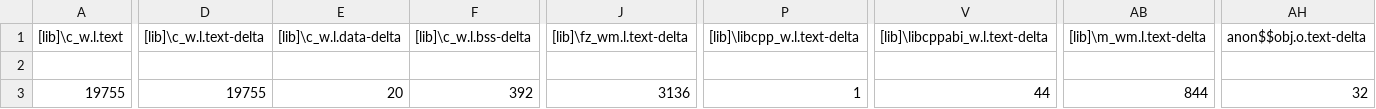
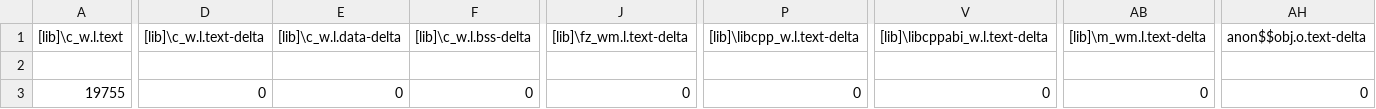
Before and after one commit to guialonsoalb/pe-rhio-bc95, a CSV file: BUILD/RHOMBIO_L476DMW1K/ARM/pe-rhio-bc95_map.csv, drawn as a sheet; only a part is shown, gaps mark what is left out; the diff covers the shown part only; the diff names each change by its address in the sheet, - before the commit and + after, or states it on an @@ line.

```diff
--- a/BUILD/RHOMBIO_L476DMW1K/ARM/pe-rhio-bc95_map.csv
+++ b/BUILD/RHOMBIO_L476DMW1K/ARM/pe-rhio-bc95_map.csv
-D3 ([lib]\c_w.l.text-delta): 19755
+D3 ([lib]\c_w.l.text-delta): 0
-E3 ([lib]\c_w.l.data-delta): 20
+E3 ([lib]\c_w.l.data-delta): 0
-F3 ([lib]\c_w.l.bss-delta): 392
+F3 ([lib]\c_w.l.bss-delta): 0
-J3 ([lib]\fz_wm.l.text-delta): 3136
+J3 ([lib]\fz_wm.l.text-delta): 0
-P3 ([lib]\libcpp_w.l.text-delta): 1
+P3 ([lib]\libcpp_w.l.text-delta): 0
-V3 ([lib]\libcppabi_w.l.text-delta): 44
+V3 ([lib]\libcppabi_w.l.text-delta): 0
-AB3 ([lib]\m_wm.l.text-delta): 844
+AB3 ([lib]\m_wm.l.text-delta): 0
-AH3 (anon$$obj.o.text-delta): 32
+AH3 (anon$$obj.o.text-delta): 0
```
Also changed, not shown: 40 edited cells elsewhere in this file, 14 other files.
